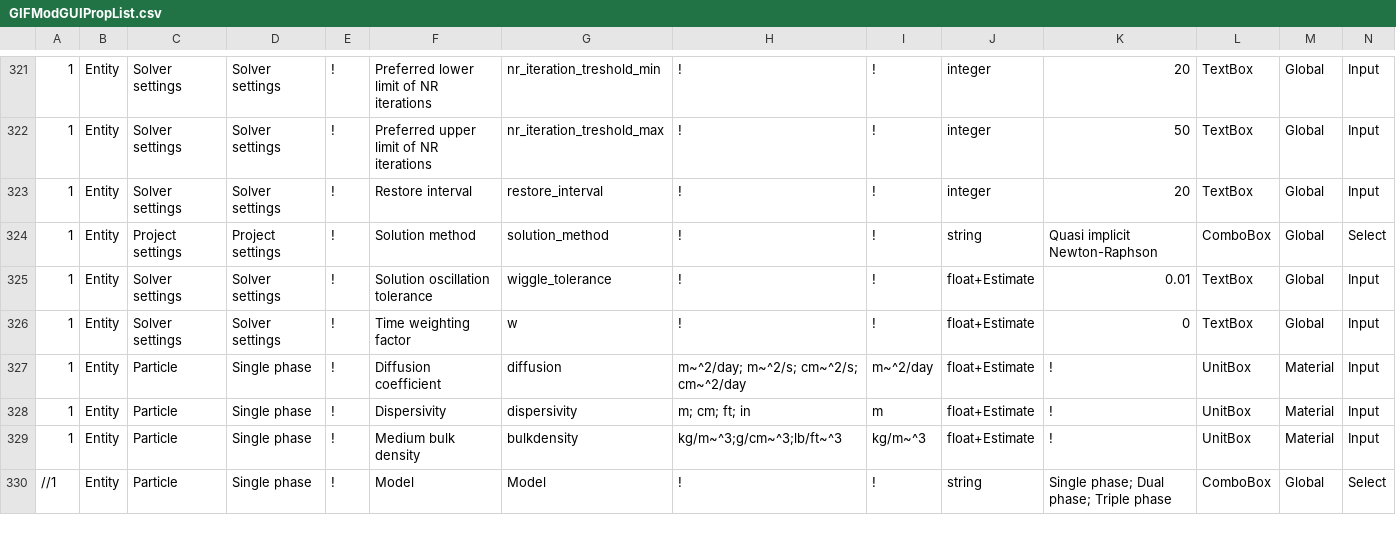
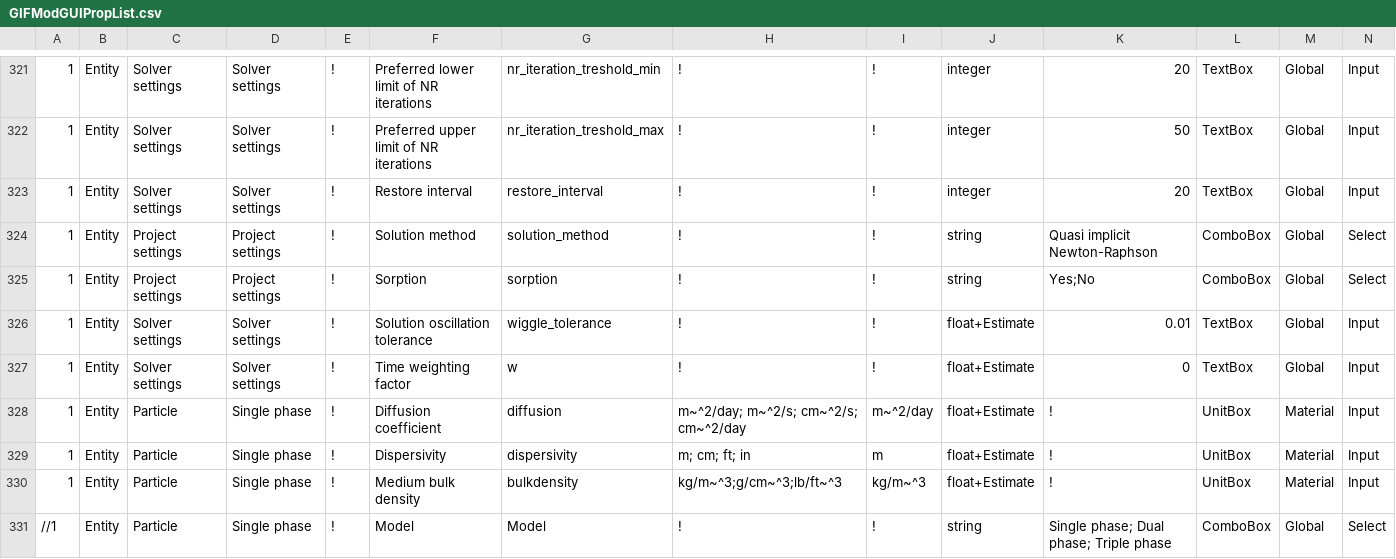
Before and after one commit to ArashMassoudieh/GIFMod, a CSV file: GIFModGUIPropList.csv, drawn as a sheet; only a part is shown, gaps mark what is left out; rows hold the shown columns only; the diff names each change by its address in the sheet, - before the commit and + after, or states it on an @@ line.

```diff
--- a/GIFModGUIPropList.csv
+++ b/GIFModGUIPropList.csv
+row 325: 1 | Entity | Project settings | Project settings | ! | Sorption | sorption | ! | ! | string | Yes;No | ComboBox | Global | Select
```
Also changed, not shown: x64/GIFMod/Debug/GIFModGUIPropList.csv, 32 other files.
